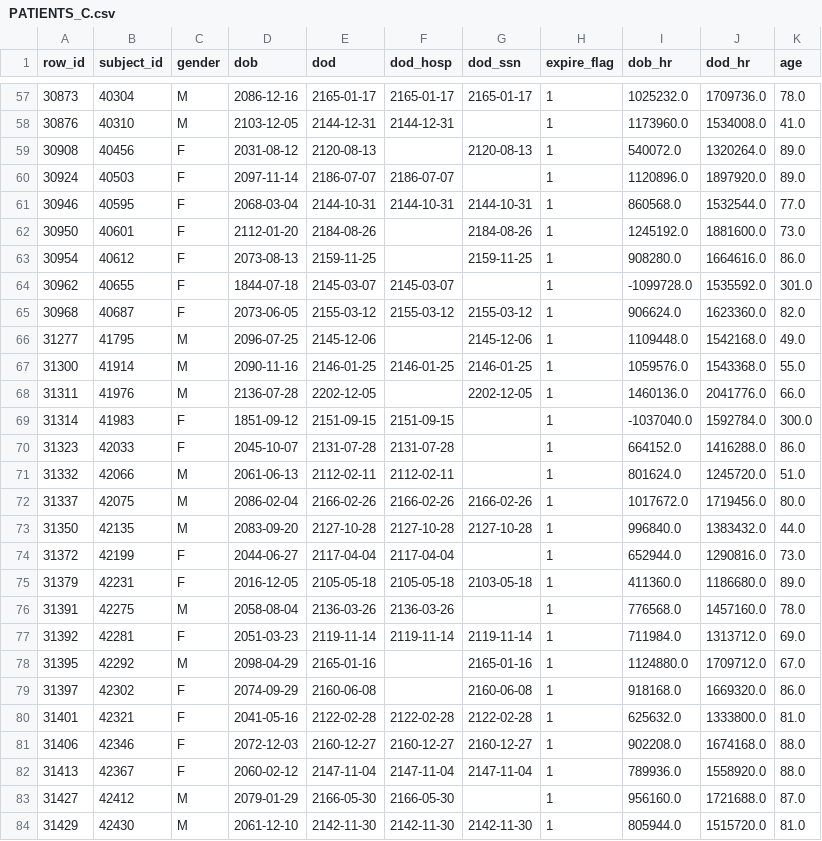
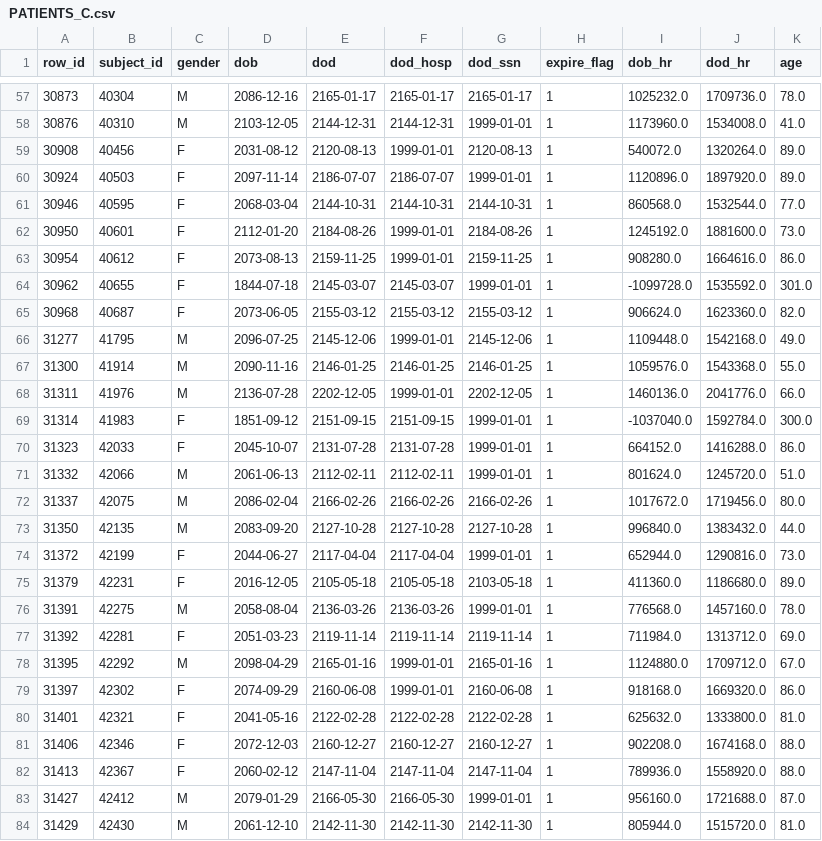
Before and after one commit to JuanRS26/Unidad-de-Cuidados-Intensivos, a CSV file: Datasets/Transformations/PATIENTS_C.csv, drawn as a sheet; only a part is shown, gaps mark what is left out; the diff covers the shown part only.

```diff
--- a/Datasets/Transformations/PATIENTS_C.csv
+++ b/Datasets/Transformations/PATIENTS_C.csv
@@ -57,24 +57,24 @@ row_id,subject_id,gender,dob,dod,dod_hosp,dod_ssn,expire_flag,dob_hr,dod_hr,age
 30873,40304,M,2086-12-16,2165-01-17,2165-01-17,2165-01-17,1,1025232.0,1709736.0,78.0
-30876,40310,M,2103-12-05,2144-12-31,2144-12-31,,1,1173960.0,1534008.0,41.0
-30908,40456,F,2031-08-12,2120-08-13,,2120-08-13,1,540072.0,1320264.0,89.0
-30924,40503,F,2097-11-14,2186-07-07,2186-07-07,,1,1120896.0,1897920.0,89.0
+30876,40310,M,2103-12-05,2144-12-31,2144-12-31,1999-01-01,1,1173960.0,1534008.0,41.0
+30908,40456,F,2031-08-12,2120-08-13,1999-01-01,2120-08-13,1,540072.0,1320264.0,89.0
+30924,40503,F,2097-11-14,2186-07-07,2186-07-07,1999-01-01,1,1120896.0,1897920.0,89.0
 30946,40595,F,2068-03-04,2144-10-31,2144-10-31,2144-10-31,1,860568.0,1532544.0,77.0
-30950,40601,F,2112-01-20,2184-08-26,,2184-08-26,1,1245192.0,1881600.0,73.0
-30954,40612,F,2073-08-13,2159-11-25,,2159-11-25,1,908280.0,1664616.0,86.0
-30962,40655,F,1844-07-18,2145-03-07,2145-03-07,,1,-1099728.0,1535592.0,301.0
+30950,40601,F,2112-01-20,2184-08-26,1999-01-01,2184-08-26,1,1245192.0,1881600.0,73.0
+30954,40612,F,2073-08-13,2159-11-25,1999-01-01,2159-11-25,1,908280.0,1664616.0,86.0
+30962,40655,F,1844-07-18,2145-03-07,2145-03-07,1999-01-01,1,-1099728.0,1535592.0,301.0
 30968,40687,F,2073-06-05,2155-03-12,2155-03-12,2155-03-12,1,906624.0,1623360.0,82.0
-31277,41795,M,2096-07-25,2145-12-06,,2145-12-06,1,1109448.0,1542168.0,49.0
+31277,41795,M,2096-07-25,2145-12-06,1999-01-01,2145-12-06,1,1109448.0,1542168.0,49.0
 31300,41914,M,2090-11-16,2146-01-25,2146-01-25,2146-01-25,1,1059576.0,1543368.0,55.0
-31311,41976,M,2136-07-28,2202-12-05,,2202-12-05,1,1460136.0,2041776.0,66.0
-31314,41983,F,1851-09-12,2151-09-15,2151-09-15,,1,-1037040.0,1592784.0,300.0
-31323,42033,F,2045-10-07,2131-07-28,2131-07-28,,1,664152.0,1416288.0,86.0
-31332,42066,M,2061-06-13,2112-02-11,2112-02-11,,1,801624.0,1245720.0,51.0
+31311,41976,M,2136-07-28,2202-12-05,1999-01-01,2202-12-05,1,1460136.0,2041776.0,66.0
+31314,41983,F,1851-09-12,2151-09-15,2151-09-15,1999-01-01,1,-1037040.0,1592784.0,300.0
+31323,42033,F,2045-10-07,2131-07-28,2131-07-28,1999-01-01,1,664152.0,1416288.0,86.0
+31332,42066,M,2061-06-13,2112-02-11,2112-02-11,1999-01-01,1,801624.0,1245720.0,51.0
 31337,42075,M,2086-02-04,2166-02-26,2166-02-26,2166-02-26,1,1017672.0,1719456.0,80.0
 31350,42135,M,2083-09-20,2127-10-28,2127-10-28,2127-10-28,1,996840.0,1383432.0,44.0
-31372,42199,F,2044-06-27,2117-04-04,2117-04-04,,1,652944.0,1290816.0,73.0
+31372,42199,F,2044-06-27,2117-04-04,2117-04-04,1999-01-01,1,652944.0,1290816.0,73.0
 31379,42231,F,2016-12-05,2105-05-18,2105-05-18,2103-05-18,1,411360.0,1186680.0,89.0
-31391,42275,M,2058-08-04,2136-03-26,2136-03-26,,1,776568.0,1457160.0,78.0
+31391,42275,M,2058-08-04,2136-03-26,2136-03-26,1999-01-01,1,776568.0,1457160.0,78.0
 31392,42281,F,2051-03-23,2119-11-14,2119-11-14,2119-11-14,1,711984.0,1313712.0,69.0
-31395,42292,M,2098-04-29,2165-01-16,,2165-01-16,1,1124880.0,1709712.0,67.0
-31397,42302,F,2074-09-29,2160-06-08,,2160-06-08,1,918168.0,1669320.0,86.0
+31395,42292,M,2098-04-29,2165-01-16,1999-01-01,2165-01-16,1,1124880.0,1709712.0,67.0
+31397,42302,F,2074-09-29,2160-06-08,1999-01-01,2160-06-08,1,918168.0,1669320.0,86.0
 31401,42321,F,2041-05-16,2122-02-28,2122-02-28,2122-02-28,1,625632.0,1333800.0,81.0
@@ -82,3 +82,3 @@ row_id,subject_id,gender,dob,dod,dod_hosp,dod_ssn,expire_flag,dob_hr,dod_hr,age
 31413,42367,F,2060-02-12,2147-11-04,2147-11-04,2147-11-04,1,789936.0,1558920.0,88.0
-31427,42412,M,2079-01-29,2166-05-30,2166-05-30,,1,956160.0,1721688.0,87.0
+31427,42412,M,2079-01-29,2166-05-30,2166-05-30,1999-01-01,1,956160.0,1721688.0,87.0
 31429,42430,M,2061-12-10,2142-11-30,2142-11-30,2142-11-30,1,805944.0,1515720.0,81.0
```
Also changed, not shown: 37 edited cells elsewhere in this file, Datasets/Transformations/CALLOUT_C.csv, Datasets/Transformations/D_LABITEMS_C.csv, 31 other files.
